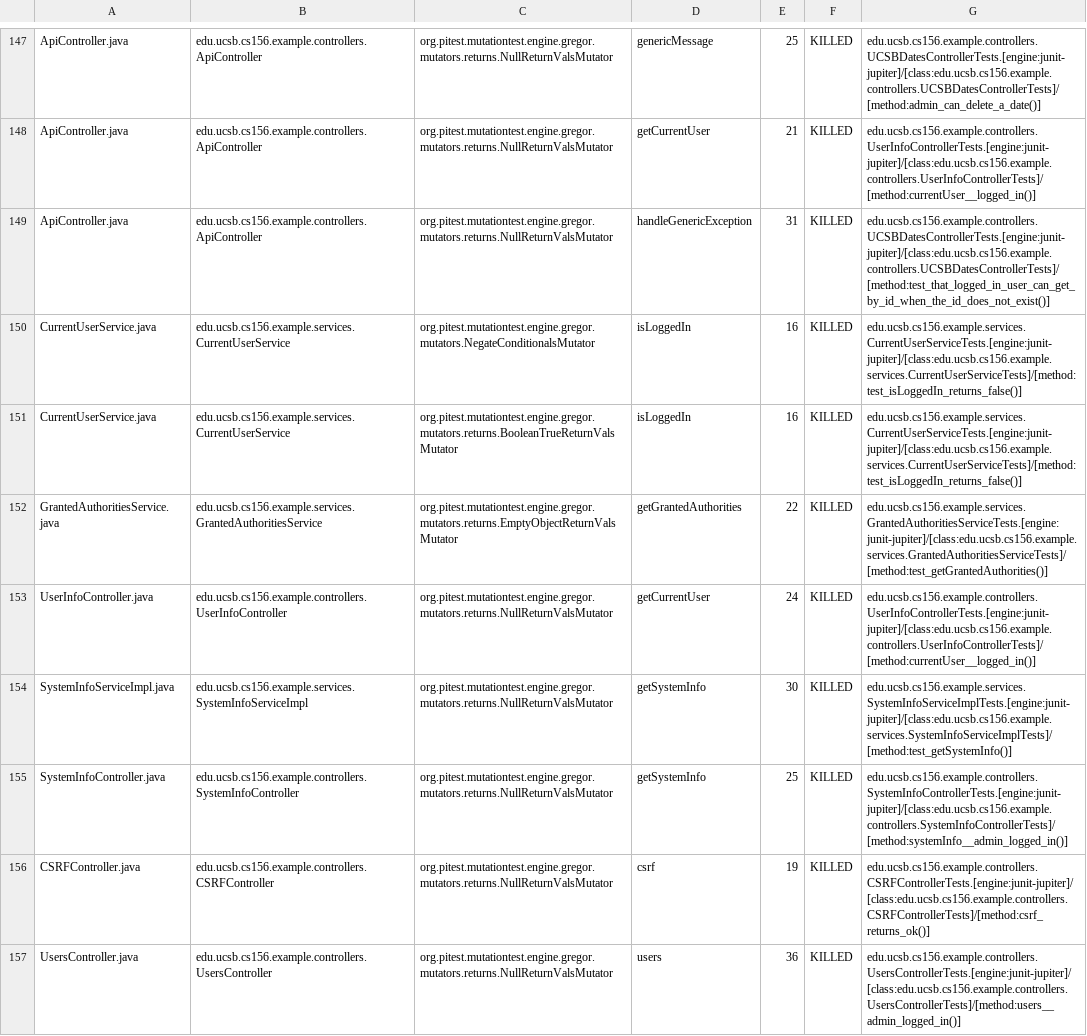
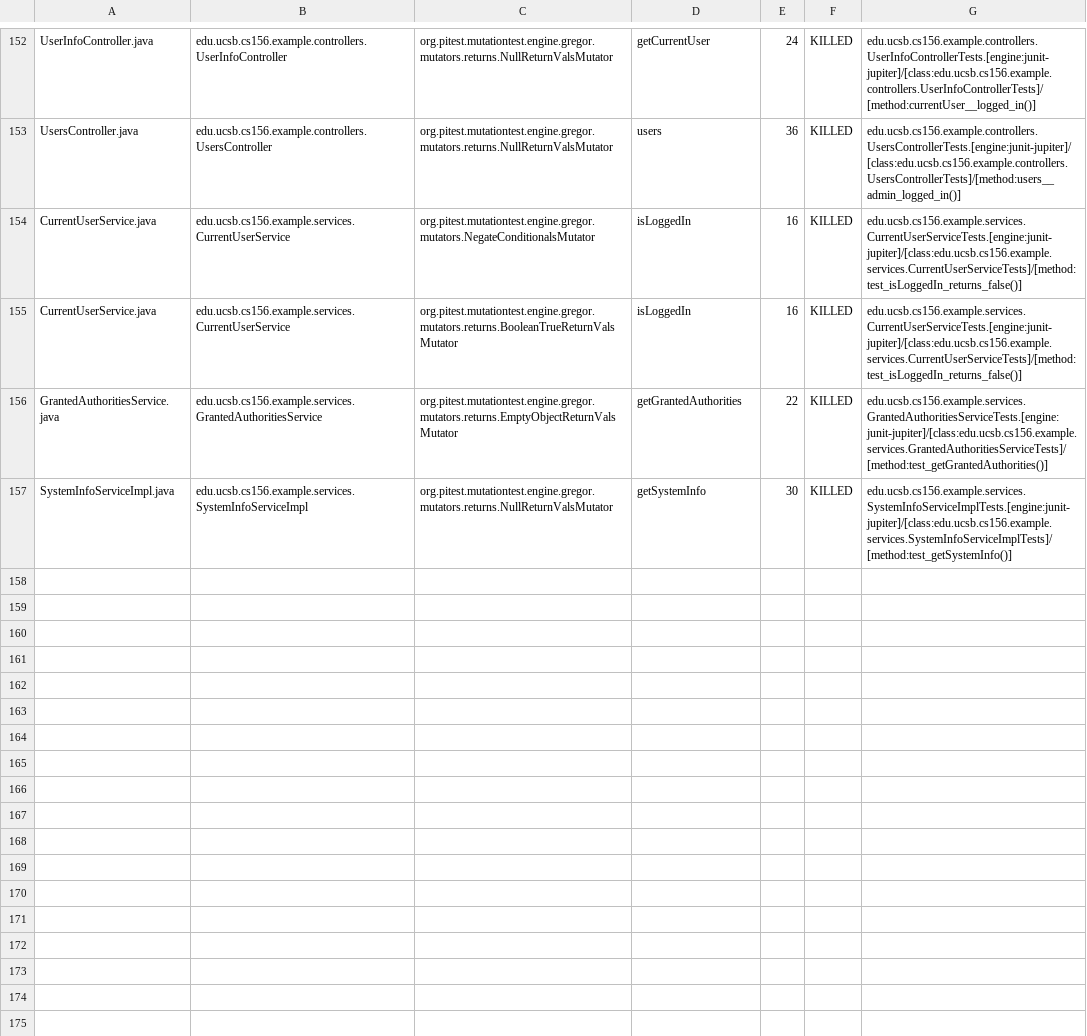
Before and after one commit to ucsb-cs156-w24/team03-w24-5pm-1, a CSV file: prs/83/pitest/mutations.csv, drawn as a sheet; only a part is shown, gaps mark what is left out; removed rows and columns are numbered as before the commit, all else as after; the diff covers the shown part only; the diff names each change by its address in the sheet, - before the commit and + after, or states it on an @@ line.

Commit message:
Deploying to gh-pages from @ ucsb-cs156-w24/team03-w24-5pm-1@72245c43a37a26a25fb3bb751e7d69983d05cd44 🚀

```diff
--- a/prs/83/pitest/mutations.csv
+++ b/prs/83/pitest/mutations.csv
-A152: ApiController.java
+A152: UserInfoController.java
-B152: edu.ucsb.cs156.example.controllers.ApiController
+B152: edu.ucsb.cs156.example.controllers.UserInfoController
-D152: genericMessage
+D152: getCurrentUser
-E152: 25
+E152: 24
-G152: edu.ucsb.cs156.example.controllers.UCSBDatesControllerTests.[engine:junit-jupiter]/[class:edu.ucsb.cs156.example.controllers.UCSBDatesControllerTests]/[method:admin_can_delete_a_date()]
+G152: edu.ucsb.cs156.example.controllers.UserInfoControllerTests.[engine:junit-jupiter]/[class:edu.ucsb.cs156.example.controllers.UserInfoControllerTests]/[method:currentUser__logged_in()]
@@ row 148 moved to row 2: ApiController.java @@
-A153: ApiController.java
+A153: UsersController.java
-B153: edu.ucsb.cs156.example.controllers.ApiController
+B153: edu.ucsb.cs156.example.controllers.UsersController
-D153: handleGenericException
+D153: users
-E153: 31
+E153: 36
-G153: edu.ucsb.cs156.example.controllers.UCSBDatesControllerTests.[engine:junit-jupiter]/[class:edu.ucsb.cs156.example.controllers.UCSBDatesControllerTests]/[method:test_that_logged_in_user_can_get_by_id_when_the_id_does_not_exist()]
+G153: edu.ucsb.cs156.example.controllers.UsersControllerTests.[engine:junit-jupiter]/[class:edu.ucsb.cs156.example.controllers.UsersControllerTests]/[method:users__admin_logged_in()]
-row 153: UserInfoController.java | edu.ucsb.cs156.example.controllers.UserInfoController | org.pitest.mutationtest.engine.gregor.mutators.returns.NullReturnValsMutator | getCurrentUser | 24 | KILLED | edu.ucsb.cs156.example.controllers.UserInfoControllerTests.[engine:junit-jupiter]/[class:edu.ucsb.cs156.example.controllers.UserInfoControllerTests]/[method:currentUser__logged_in()]
@@ row 155 moved to row 98: SystemInfoController.java @@
@@ row 156 moved to row 23: CSRFController.java @@
-row 157: UsersController.java | edu.ucsb.cs156.example.controllers.UsersController | org.pitest.mutationtest.engine.gregor.mutators.returns.NullReturnValsMutator | users | 36 | KILLED | edu.ucsb.cs156.example.controllers.UsersControllerTests.[engine:junit-jupiter]/[class:edu.ucsb.cs156.example.controllers.UsersControllerTests]/[method:users__admin_logged_in()]
```
Also changed, not shown: 2 added rows, 89 moved rows and 4 edited cells elsewhere in this file, 17 other files.
